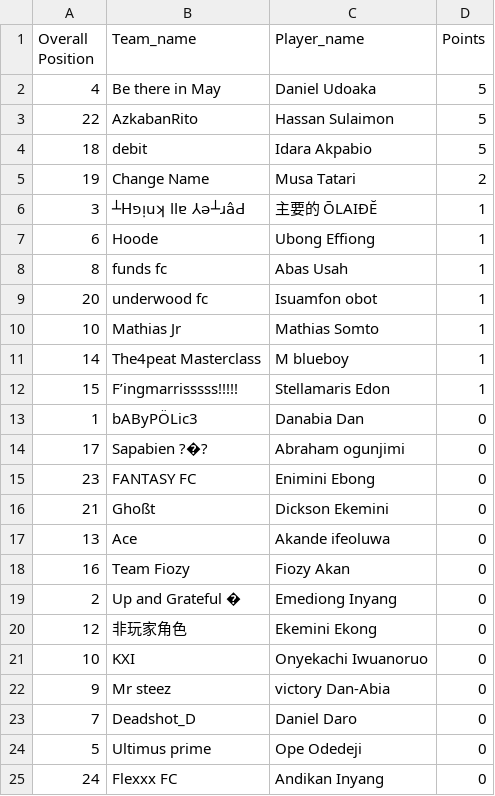
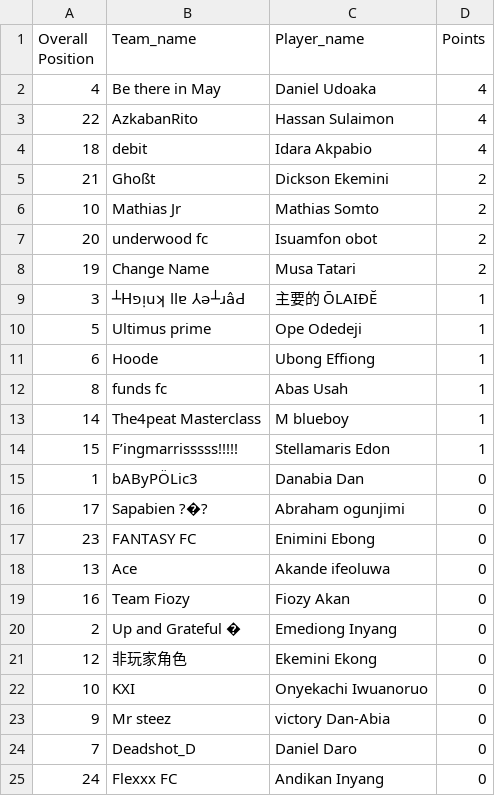
Before and after one commit to Coachsteveee/fpl, a CSV file: fpl_standings.csv, drawn as a sheet.

Commit message:
Update FPL standings [2024-12-03 21:57:01]

```diff
--- a/fpl_standings.csv
+++ b/fpl_standings.csv
@@ -1,11 +1,13 @@
 Overall Position,Team_name,Player_name,Points
-4,Be there in May,Daniel Udoaka,5
-22,AzkabanRito,Hassan Sulaimon,5
-18,debit,Idara Akpabio,5
+4,Be there in May,Daniel Udoaka,4
+22,AzkabanRito,Hassan Sulaimon,4
+18,debit,Idara Akpabio,4
+21,Ghoßt,Dickson Ekemini,2
+10,Mathias Jr,Mathias Somto,2
+20,underwood fc,Isuamfon obot,2
 19,Change Name,Musa Tatari,2
 3,┴Hפᴉuʞ llɐ ⅄ǝ┴ɹâԀ,主要的 ŌLAIĐĔ,1
+5,Ultimus prime,Ope Odedeji,1
 6,Hoode,Ubong Effiong,1
 8,funds fc,Abas Usah,1
-20,underwood fc,Isuamfon obot,1
-10,Mathias Jr,Mathias Somto,1
 14,The4peat Masterclass,M blueboy,1
@@ -15,3 +17,2 @@ Overall Position,Team_name,Player_name,Points
 23,FANTASY FC,Enimini Ebong,0
-21,Ghoßt,Dickson Ekemini,0
 13,Ace,Akande ifeoluwa,0
@@ -23,3 +24,2 @@ Overall Position,Team_name,Player_name,Points
 7,Deadshot_D,Daniel Daro,0
-5,Ultimus prime,Ope Odedeji,0
 24,Flexxx FC,Andikan Inyang,0
```
